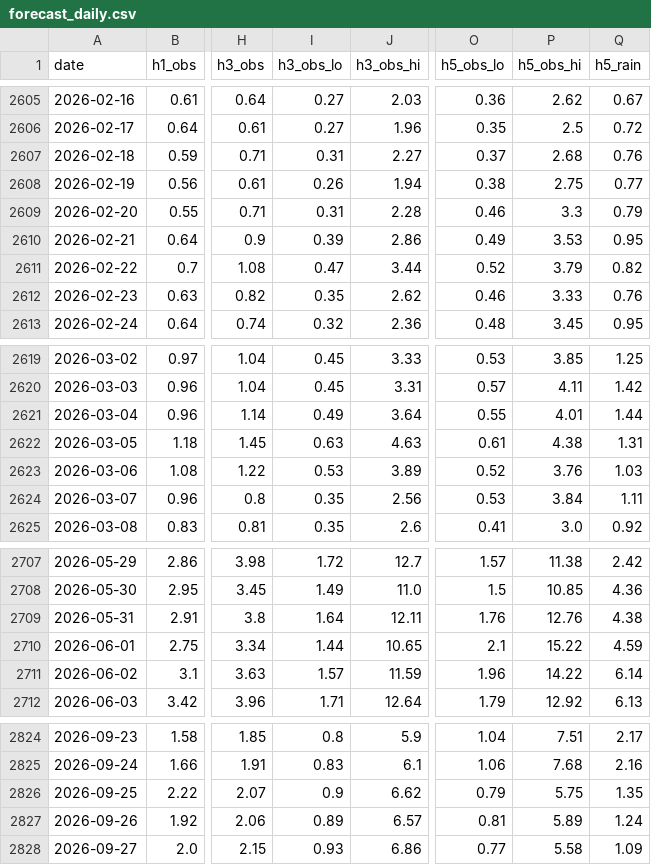
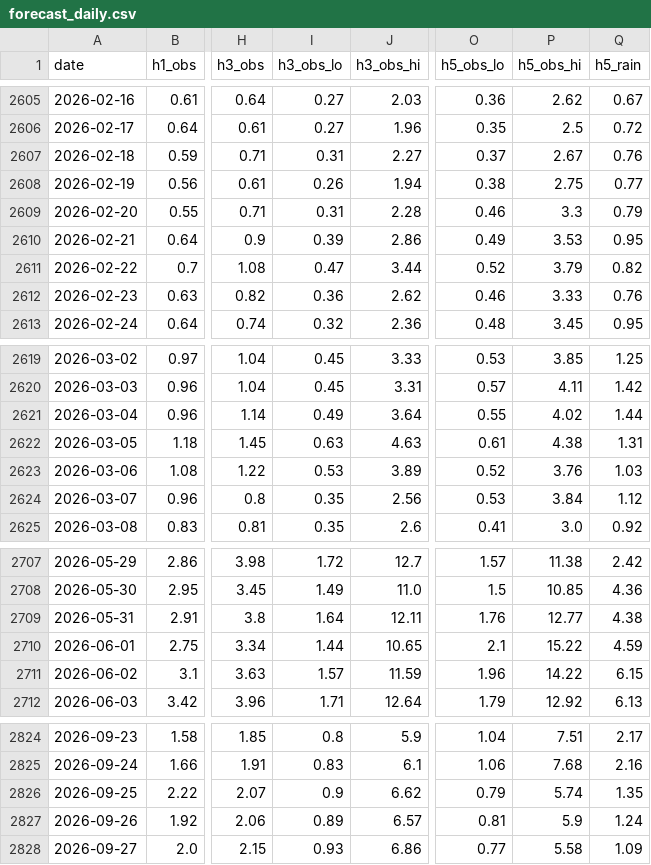
Before and after one commit to mimimmimi789/naerincheon-ss-dashboard, a CSV file: docs/forecast_daily.csv, drawn as a sheet; only a part is shown, gaps mark what is left out; the diff covers the shown part only; the diff names each change by its address in the sheet, - before the commit and + after, or states it on an @@ line.

```diff
--- a/docs/forecast_daily.csv
+++ b/docs/forecast_daily.csv
-P2607 (h5_obs_hi): 2.68
+P2607 (h5_obs_hi): 2.67
-I2612 (h3_obs_lo): 0.35
+I2612 (h3_obs_lo): 0.36
-P2621 (h5_obs_hi): 4.01
+P2621 (h5_obs_hi): 4.02
-Q2624 (h5_rain): 1.11
+Q2624 (h5_rain): 1.12
-P2709 (h5_obs_hi): 12.76
+P2709 (h5_obs_hi): 12.77
-Q2711 (h5_rain): 6.14
+Q2711 (h5_rain): 6.15
-P2826 (h5_obs_hi): 5.75
+P2826 (h5_obs_hi): 5.74
-P2827 (h5_obs_hi): 5.89
+P2827 (h5_obs_hi): 5.9
```
Also changed, not shown: 1 added row and 30 edited cells elsewhere in this file, data/live/kma_aws_rain.csv, data/live/wamis_stage_daily.csv, 10 other files.
